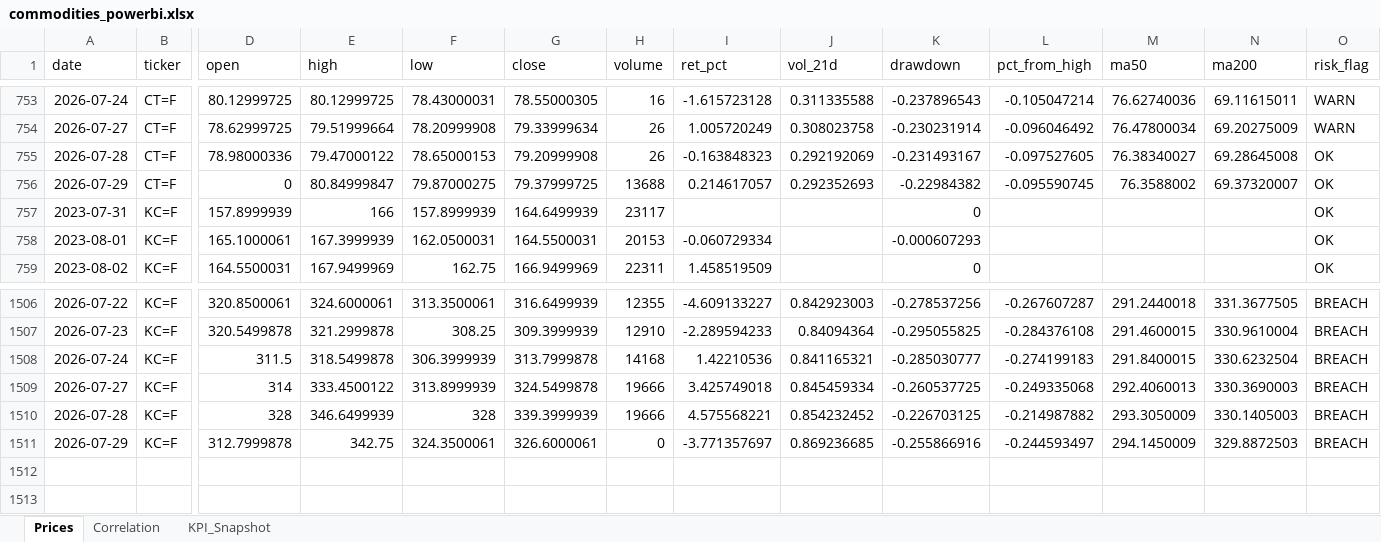
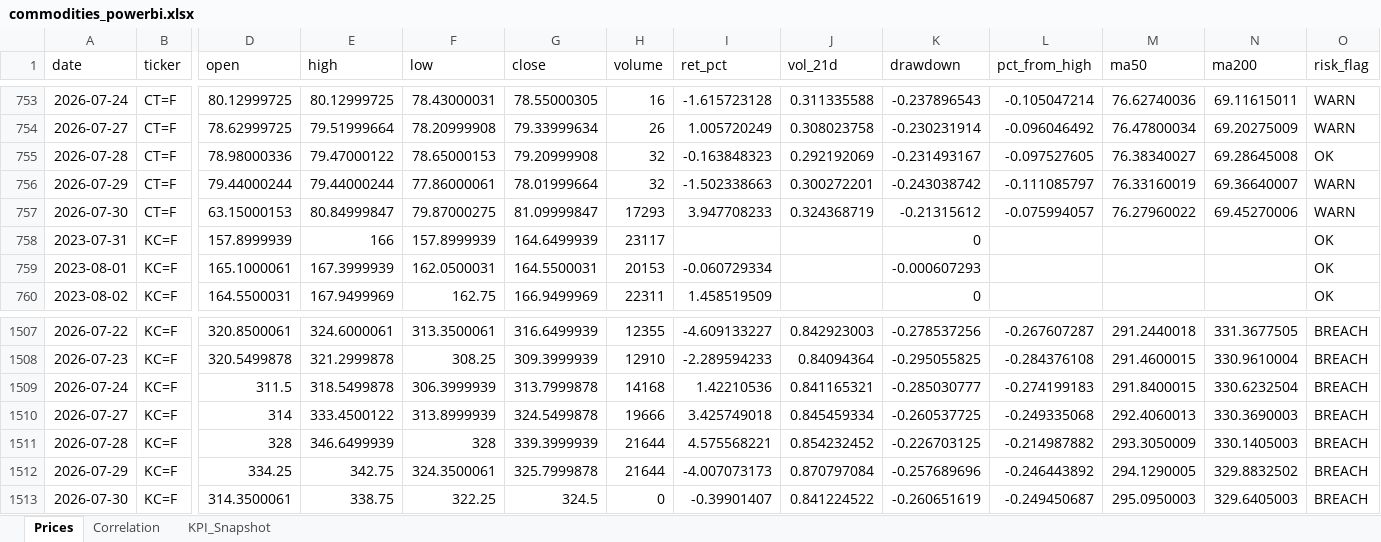
Before and after one commit to rodrigo-carfon/rodrigo-carfon.github.io, an Excel workbook: commodity-risk-dashboard/data/commodities_powerbi.xlsx, sheet Prices, drawn as a sheet; only a part is shown, gaps mark what is left out; values as stored, in another font and other column widths than the file's, no borders; addresses are those after the commit; rows hold the shown columns only; the diff names each change by its address in the sheet, - before the commit and + after, or states it on an @@ line.

```diff
--- a/commodity-risk-dashboard/data/commodities_powerbi.xlsx (sheet Prices)
+++ b/commodity-risk-dashboard/data/commodities_powerbi.xlsx (sheet Prices)
-H755 (volume): 26
+H755 (volume): 32
-D756 (open): 0
+D756 (open): 79.44000244
-E756 (high): 80.84999847
+E756 (high): 79.44000244
-F756 (low): 79.87000275
+F756 (low): 77.86000061
-G756 (close): 79.37999725
+G756 (close): 78.01999664
-H756 (volume): 13688
+H756 (volume): 32
-I756 (ret_pct): 0.214617057
+I756 (ret_pct): -1.502338663
-J756 (vol_21d): 0.292352693
+J756 (vol_21d): 0.300272201
-K756 (drawdown): -0.22984382
+K756 (drawdown): -0.243038742
-L756 (pct_from_high): -0.095590745
+L756 (pct_from_high): -0.111085797
-M756 (ma50): 76.3588002
+M756 (ma50): 76.33160019
-N756 (ma200): 69.37320007
+N756 (ma200): 69.36640007
-O756 (risk_flag): OK
+O756 (risk_flag): WARN
+row 757: 2026-07-30 | CT=F | 63.15000153 | 80.84999847 | 79.87000275 | 81.09999847 | 17293 | 3.947708233 | 0.324368719 | -0.21315612 | -0.075994057 | 76.27960022 | 69.45270006 | WARN
-H1511 (volume): 19666
+H1511 (volume): 21644
-D1512 (open): 312.7999878
+D1512 (open): 334.25
-G1512 (close): 326.6000061
+G1512 (close): 325.7999878
-H1512 (volume): 0
+H1512 (volume): 21644
-I1512 (ret_pct): -3.771357697
+I1512 (ret_pct): -4.007073173
-J1512 (vol_21d): 0.869236685
+J1512 (vol_21d): 0.870797084
-K1512 (drawdown): -0.255866916
+K1512 (drawdown): -0.257689696
-L1512 (pct_from_high): -0.244593497
+L1512 (pct_from_high): -0.246443892
-M1512 (ma50): 294.1450009
+M1512 (ma50): 294.1290005
-N1512 (ma200): 329.8872503
+N1512 (ma200): 329.8832502
+row 1513: 2026-07-30 | KC=F | 314.3500061 | 338.75 | 322.25 | 324.5 | 0 | -0.39901407 | 0.841224522 | -0.260651619 | -0.249450687 | 295.0950003 | 329.6405003 | BREACH
```
Also changed, not shown: sheet KPI_Snapshot, sheet Correlation, 6 other files.
